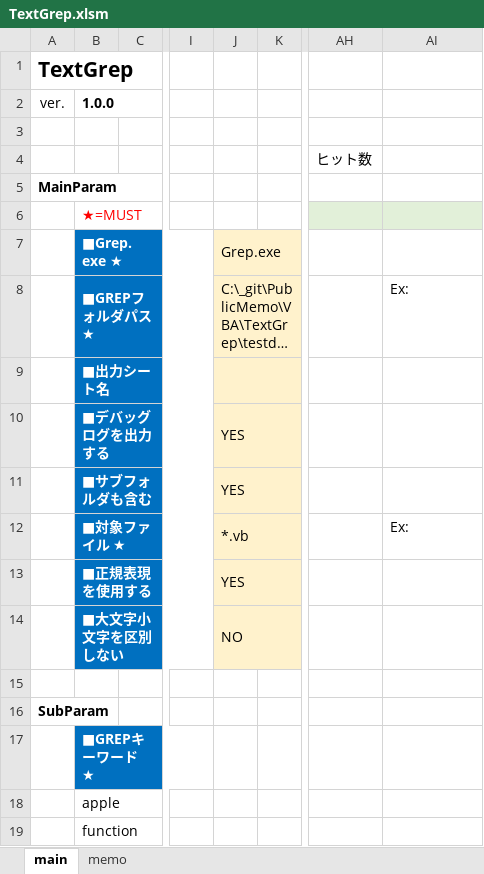
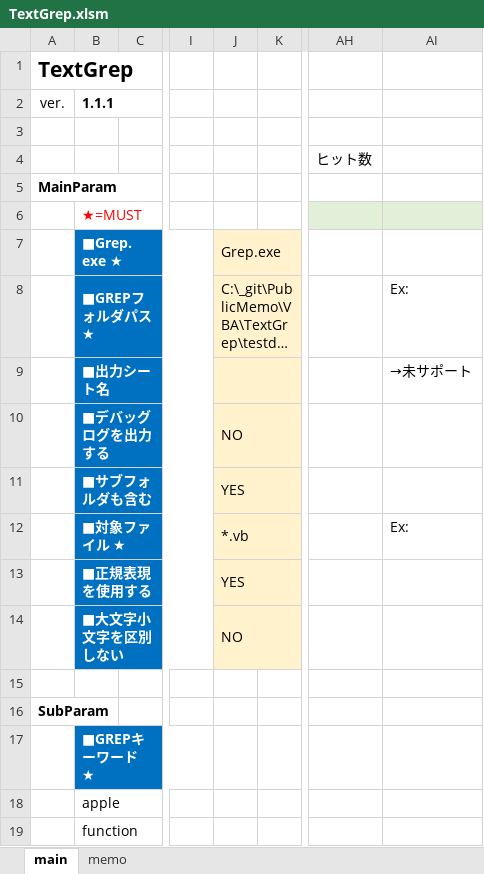
Before and after one commit to mtk57/PublicMemo, an Excel workbook: VBA/TextGrep/TextGrep.xlsm, sheet main, drawn as a sheet; only a part is shown, gaps mark what is left out; long unchanged cells end in …; values as stored, in another font and other column widths than the file's, no borders; charts and pictures not drawn; the diff names each change by its address in the sheet, - before the commit and + after, or states it on an @@ line.

```diff
--- a/VBA/TextGrep/TextGrep.xlsm (sheet main)
+++ b/VBA/TextGrep/TextGrep.xlsm (sheet main)
-B2: 1.0.0
+B2: 1.1.1
-AI9: (empty)
+AI9: →未サポート
-J10: YES
+J10: NO
```
Also changed, not shown: 8 other files.
